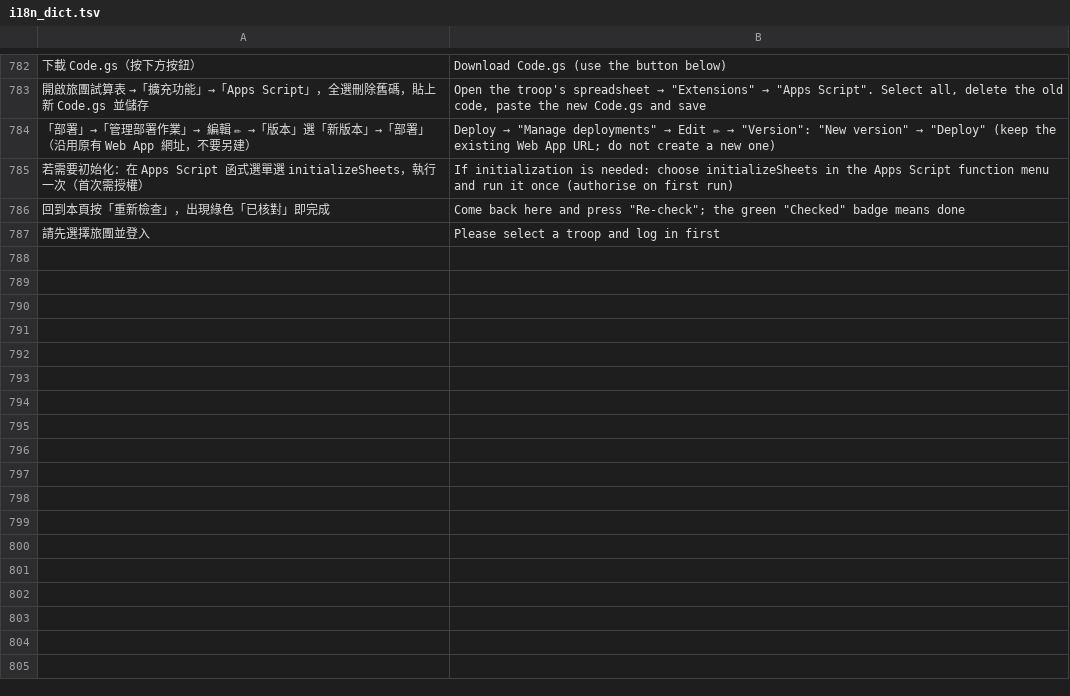
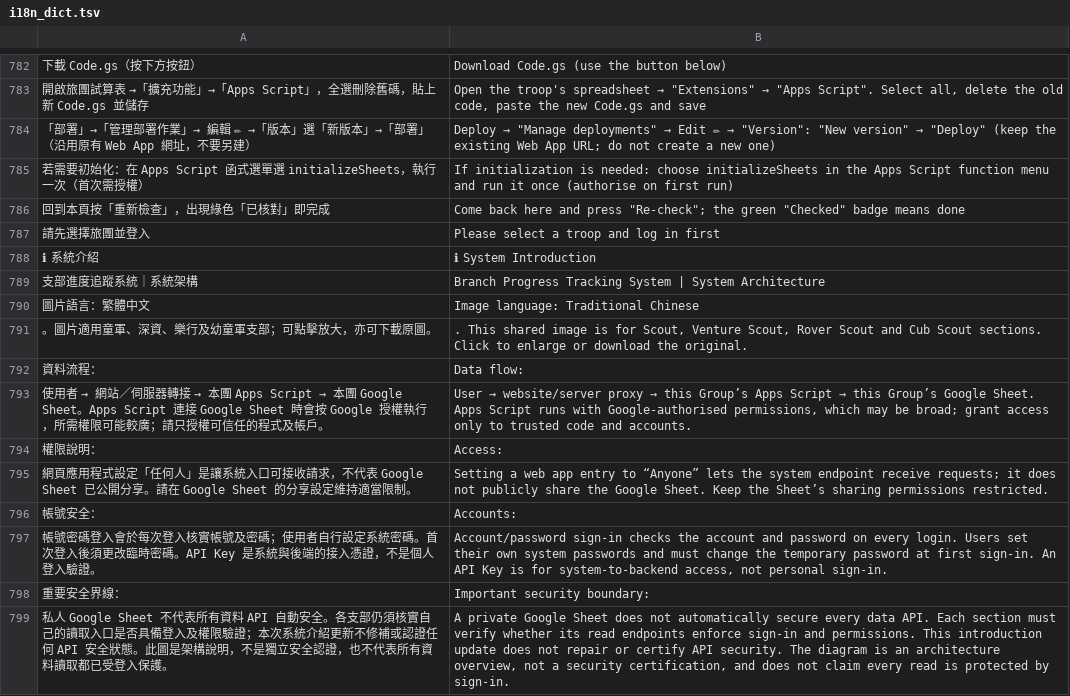
Before and after one commit to playerkousas-rgb/roverbadge, a TSV file: i18n_dict.tsv, drawn as a sheet; only a part is shown, gaps mark what is left out; the diff covers the shown part only; the diff names each change by its address in the sheet, - before the commit and + after, or states it on an @@ line.

Commit message:
Sync Rover onboarding and system introduction
Co-authored-by: arena-agent <297053741+arena-agent@users.noreply.github.com>

```diff
--- a/i18n_dict.tsv
+++ b/i18n_dict.tsv
+row 788: ℹ 系統介紹 | ℹ System Introduction
+row 789: 支部進度追蹤系統｜系統架構 | Branch Progress Tracking System | System Architecture
+row 790: 圖片語言：繁體中文 | Image language: Traditional Chinese
+row 791: 。圖片適用童軍、深資、樂行及幼童軍支部；可點擊放大，亦可下載原圖。 | . This shared image is for Scout, Venture Scout, Rover Scout and Cub Scout sections. Click to enlarge or download the original.
+row 792: 資料流程： | Data flow:
+row 793: 使用者 → 網站／伺服器轉接 → 本團 Apps Script → 本團 Google Sheet。Apps Script 連接 Google Sheet 時會按 Google 授權執行，所需權限可能較廣；請只授權可信任的程式及帳戶。 | User → website/server proxy → this Group’s Apps Script → this Group’s Google Sheet. Apps Script runs with Google-authorised permissions, which may be broad; grant access only to trusted code and accounts.
+row 794: 權限說明： | Access:
+row 795: 網頁應用程式設定「任何人」是讓系統入口可接收請求，不代表 Google Sheet 已公開分享。請在 Google Sheet 的分享設定維持適當限制。 | Setting a web app entry to “Anyone” lets the system endpoint receive requests; it does not publicly share the Google Sheet. Keep the Sheet’s sharing permissions restricted.
+row 796: 帳號安全： | Accounts:
+row 797: 帳號密碼登入會於每次登入核實帳號及密碼；使用者自行設定系統密碼。首次登入後須更改臨時密碼。API Key 是系統與後端的接入憑證，不是個人登入驗證。 | Account/password sign-in checks the account and password on every login. Users set their own system passwords and must change the temporary password at first sign-in. An API Key is for system-to-backend access, not personal sign-in.
+row 798: 重要安全界線： | Important security boundary:
+row 799: 私人 Google Sheet 不代表所有資料 API 自動安全。各支部仍須核實自己的讀取入口是否具備登入及權限驗證；本次系統介紹更新不修補或認證任何 API 安全狀態。此圖是架構說明，不是獨立安全認證，也不代表所有資料讀取都已受登入保護。 | A private Google Sheet does not automatically secure every data API. Each section must verify whether its read endpoints enforce sign-in and permissions. This introduction update does not repair or certify API security. The diagram is an architecture overview, not a security certification, and does not claim every read is protected by sign-in.
```
Also changed, not shown: 15 added rows, 4 removed rows and 2 edited cells elsewhere in this file, 19 other files.
